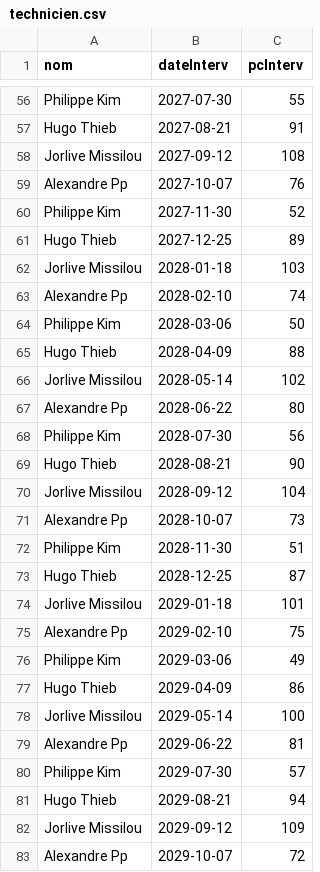
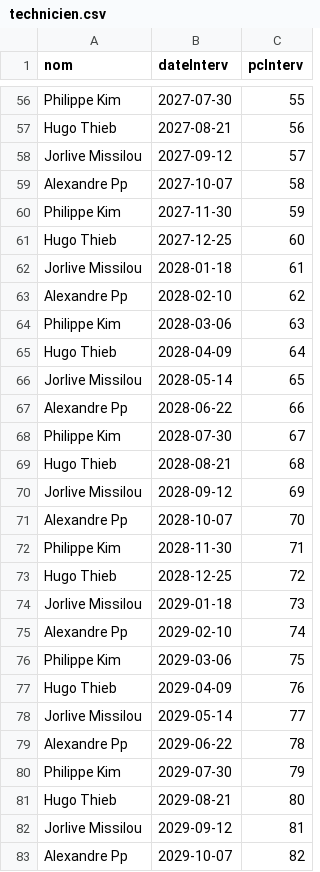
Before and after one commit to Jorlive-MISSILOU/sae51, a CSV file: shared/csv/technicien.csv, drawn as a sheet; only a part is shown, gaps mark what is left out; the diff covers the shown part only; the diff names each change by its address in the sheet, - before the commit and + after, or states it on an @@ line.

```diff
--- a/shared/csv/technicien.csv
+++ b/shared/csv/technicien.csv
-C57 (pcInterv): 91
+C57 (pcInterv): 56
-C58 (pcInterv): 108
+C58 (pcInterv): 57
-C59 (pcInterv): 76
+C59 (pcInterv): 58
-C60 (pcInterv): 52
+C60 (pcInterv): 59
-C61 (pcInterv): 89
+C61 (pcInterv): 60
-C62 (pcInterv): 103
+C62 (pcInterv): 61
-C63 (pcInterv): 74
+C63 (pcInterv): 62
-C64 (pcInterv): 50
+C64 (pcInterv): 63
-C65 (pcInterv): 88
+C65 (pcInterv): 64
-C66 (pcInterv): 102
+C66 (pcInterv): 65
-C67 (pcInterv): 80
+C67 (pcInterv): 66
-C68 (pcInterv): 56
+C68 (pcInterv): 67
-C69 (pcInterv): 90
+C69 (pcInterv): 68
-C70 (pcInterv): 104
+C70 (pcInterv): 69
-C71 (pcInterv): 73
+C71 (pcInterv): 70
-C72 (pcInterv): 51
+C72 (pcInterv): 71
-C73 (pcInterv): 87
+C73 (pcInterv): 72
-C74 (pcInterv): 101
+C74 (pcInterv): 73
-C75 (pcInterv): 75
+C75 (pcInterv): 74
-C76 (pcInterv): 49
+C76 (pcInterv): 75
-C77 (pcInterv): 86
+C77 (pcInterv): 76
-C78 (pcInterv): 100
+C78 (pcInterv): 77
-C79 (pcInterv): 81
+C79 (pcInterv): 78
-C80 (pcInterv): 57
+C80 (pcInterv): 79
-C81 (pcInterv): 94
+C81 (pcInterv): 80
-C82 (pcInterv): 109
+C82 (pcInterv): 81
-C83 (pcInterv): 72
+C83 (pcInterv): 82
```
Also changed, not shown: 56 edited cells elsewhere in this file, shared/csv/logiciel_instal.csv, shared/csv/maj.csv, 16 other files.
